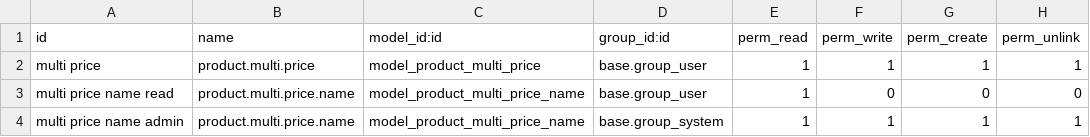
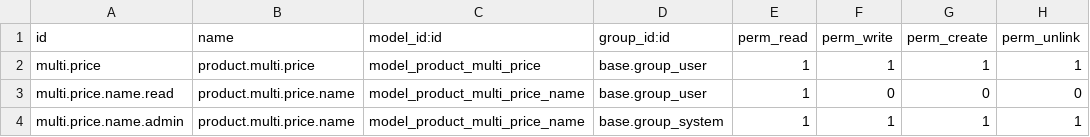
Before and after one commit to OCA/product-attribute, a CSV file: product_multi_price/security/ir.model.access.csv, drawn as a sheet.

Commit message:
[MIG] product_multi_price: Migration to 15.0

```diff
--- a/product_multi_price/security/ir.model.access.csv
+++ b/product_multi_price/security/ir.model.access.csv
@@ -1,4 +1,4 @@
 "id","name","model_id:id","group_id:id","perm_read","perm_write","perm_create","perm_unlink"
-"multi price","product.multi.price","model_product_multi_price","base.group_user",1,1,1,1
-"multi price name read","product.multi.price.name","model_product_multi_price_name","base.group_user",1,0,0,0
-"multi price name admin","product.multi.price.name","model_product_multi_price_name","base.group_system",1,1,1,1
+"multi.price","product.multi.price","model_product_multi_price","base.group_user",1,1,1,1
+"multi.price.name.read","product.multi.price.name","model_product_multi_price_name","base.group_user",1,0,0,0
+"multi.price.name.admin","product.multi.price.name","model_product_multi_price_name","base.group_system",1,1,1,1
```
Also changed, not shown: 10 other files.
